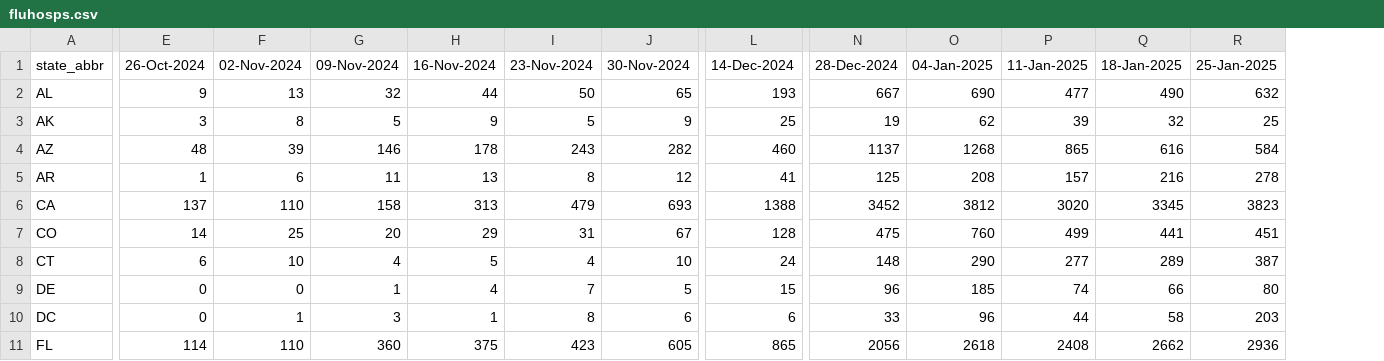
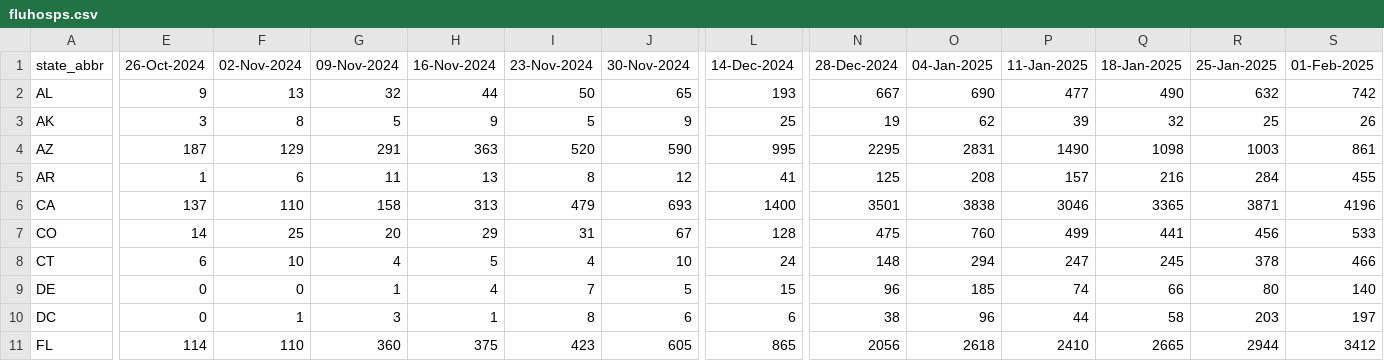
Before and after one commit to tkcy/projections2023_2024, a CSV file: modelinput/fluhosps.csv, drawn as a sheet; only a part is shown, gaps mark what is left out; the diff covers the shown part only; the diff names each change by its address in the sheet, - before the commit and + after, or states it on an @@ line.

```diff
--- a/modelinput/fluhosps.csv
+++ b/modelinput/fluhosps.csv
+column S (01-Feb-2025), rows 2-11: 742 | 26 | 861 | 455 | 4196 | 533 | 466 | 140 | 197 | 3412
-E4 (26-Oct-2024): 48
+E4 (26-Oct-2024): 187
-F4 (02-Nov-2024): 39
+F4 (02-Nov-2024): 129
-G4 (09-Nov-2024): 146
+G4 (09-Nov-2024): 291
-H4 (16-Nov-2024): 178
+H4 (16-Nov-2024): 363
-I4 (23-Nov-2024): 243
+I4 (23-Nov-2024): 520
-J4 (30-Nov-2024): 282
+J4 (30-Nov-2024): 590
-L4 (14-Dec-2024): 460
+L4 (14-Dec-2024): 995
-N4 (28-Dec-2024): 1137
+N4 (28-Dec-2024): 2295
-O4 (04-Jan-2025): 1268
+O4 (04-Jan-2025): 2831
-P4 (11-Jan-2025): 865
+P4 (11-Jan-2025): 1490
-Q4 (18-Jan-2025): 616
+Q4 (18-Jan-2025): 1098
-R4 (25-Jan-2025): 584
+R4 (25-Jan-2025): 1003
-R5 (25-Jan-2025): 278
+R5 (25-Jan-2025): 284
-L6 (14-Dec-2024): 1388
+L6 (14-Dec-2024): 1400
-N6 (28-Dec-2024): 3452
+N6 (28-Dec-2024): 3501
-O6 (04-Jan-2025): 3812
+O6 (04-Jan-2025): 3838
-P6 (11-Jan-2025): 3020
+P6 (11-Jan-2025): 3046
-Q6 (18-Jan-2025): 3345
+Q6 (18-Jan-2025): 3365
-R6 (25-Jan-2025): 3823
+R6 (25-Jan-2025): 3871
-R7 (25-Jan-2025): 451
+R7 (25-Jan-2025): 456
-O8 (04-Jan-2025): 290
+O8 (04-Jan-2025): 294
-P8 (11-Jan-2025): 277
+P8 (11-Jan-2025): 247
-Q8 (18-Jan-2025): 289
+Q8 (18-Jan-2025): 245
-R8 (25-Jan-2025): 387
+R8 (25-Jan-2025): 378
-N10 (28-Dec-2024): 33
+N10 (28-Dec-2024): 38
-P11 (11-Jan-2025): 2408
+P11 (11-Jan-2025): 2410
-Q11 (18-Jan-2025): 2662
+Q11 (18-Jan-2025): 2665
-R11 (25-Jan-2025): 2936
+R11 (25-Jan-2025): 2944
```
Also changed, not shown: 73 edited cells elsewhere in this file, modelinput/covidhosps.csv, modelinput/rsvhosps.csv, 3 other files.
